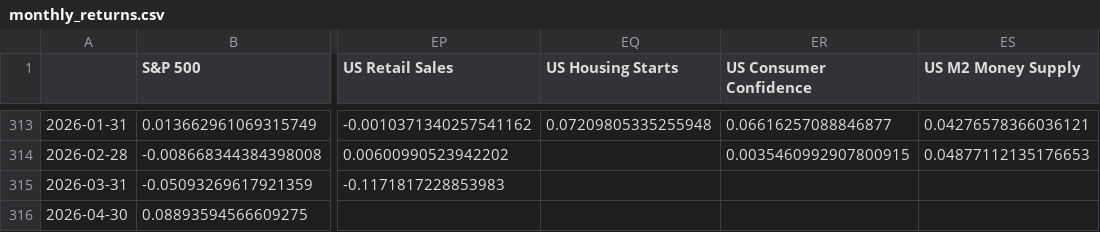
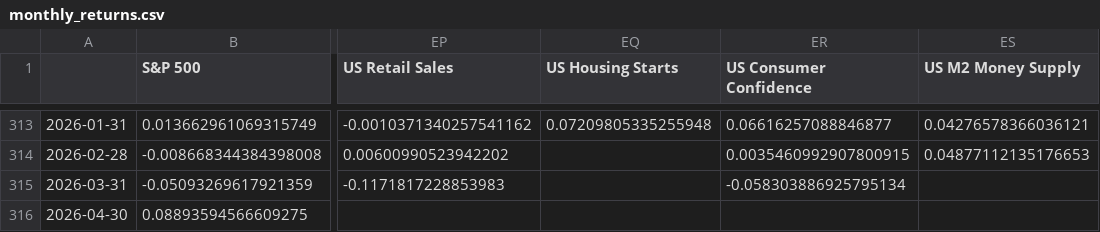
Before and after one commit to tanvigandhi1008/scripbox-seasonality-dashboard, a CSV file: data/processed/monthly_returns.csv, drawn as a sheet; only a part is shown, gaps mark what is left out; the diff names each change by its address in the sheet, - before the commit and + after, or states it on an @@ line.

```diff
--- a/data/processed/monthly_returns.csv
+++ b/data/processed/monthly_returns.csv
-ER315 (US Consumer Confidence): (empty)
+ER315 (US Consumer Confidence): -0.058303886925795134
```
Also changed, not shown: data/processed/monthly_returns_inr.csv, data/processed/seasonality_stats.csv, 3 other files.
